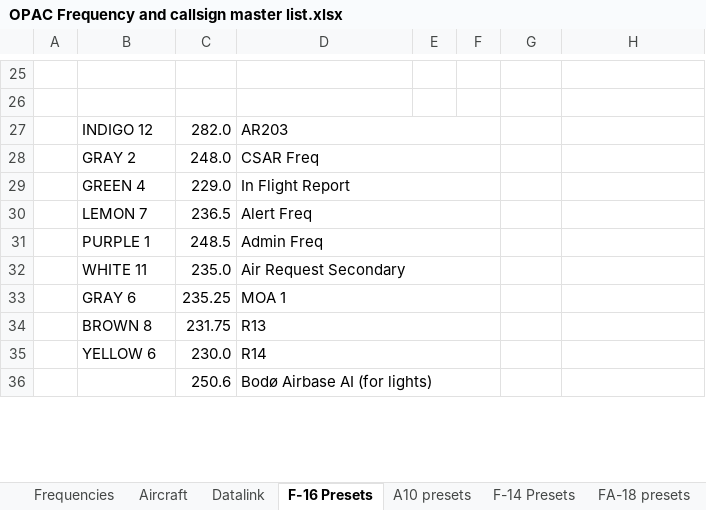
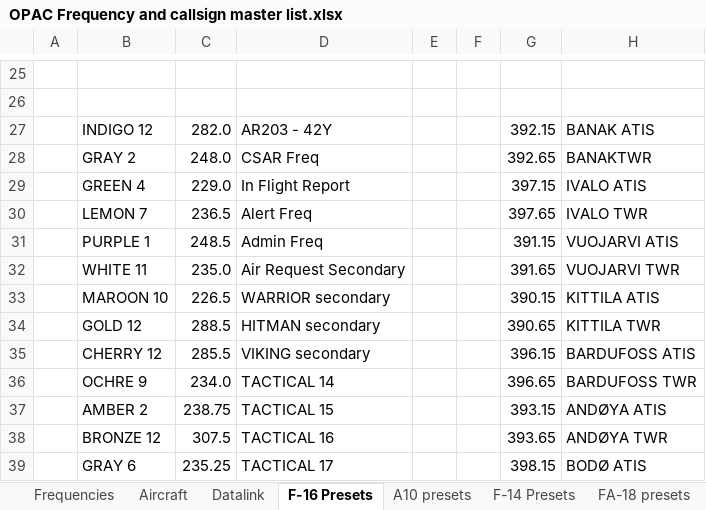
Before and after one commit to 132nd-vWing/OPAC-Brief, an Excel workbook: COMMUNICATIONS/OPAC Frequency and callsign master list.xlsx, sheet F-16 Presets, drawn as a sheet; only a part is shown, gaps mark what is left out; values as stored, in another font and other column widths than the file's, no cell formats; removed rows and columns are numbered as before the commit, all else as after; the diff covers the shown part only; the diff names each change by its address in the sheet, - before the commit and + after, or states it on an @@ line.

Commit message:
chg: Added F-16 presets, added links to TGT list (Tgt folders)

```diff
--- a/COMMUNICATIONS/OPAC Frequency and callsign master list.xlsx (sheet F-16 Presets)
+++ b/COMMUNICATIONS/OPAC Frequency and callsign master list.xlsx (sheet F-16 Presets)
-D27: AR203
+D27: AR203 - 42Y
-D27:F27 merged
-G27: (empty)
+G27: 392.15
-H27: (empty)
+H27: BANAK ATIS
-D28:F28 merged
-G28: (empty)
+G28: 392.65
-H28: (empty)
+H28: BANAKTWR
-D29:F29 merged
-G29: (empty)
+G29: 397.15
-H29: (empty)
+H29: IVALO ATIS
-D30:F30 merged
-G30: (empty)
+G30: 397.65
-H30: (empty)
+H30: IVALO TWR
-D31:F31 merged
-G31: (empty)
+G31: 391.15
-H31: (empty)
+H31: VUOJARVI ATIS
-D32:F32 merged
-G32: (empty)
+G32: 391.65
-H32: (empty)
+H32: VUOJARVI TWR
+row 33:  | MAROON 10 | 226.5 | WARRIOR secondary |  |  | 390.15 | KITTILA ATIS
+row 34:  | GOLD 12 | 288.5 | HITMAN secondary |  |  | 390.65 | KITTILA TWR
+row 35:  | CHERRY 12 | 285.5 | VIKING secondary |  |  | 396.15 | BARDUFOSS ATIS
+row 36:  | OCHRE 9 | 234.0 | TACTICAL 14 |  |  | 396.65 | BARDUFOSS TWR
+row 37:  | AMBER 2 | 238.75 | TACTICAL 15 |  |  | 393.15 | ANDØYA ATIS
+row 38:  | BRONZE 12 | 307.5 | TACTICAL 16 |  |  | 393.65 | ANDØYA TWR
-D39: MOA 1
+D39: TACTICAL 17
-D33:F33 merged
-G39: (empty)
+G39: 398.15
-H39: (empty)
+H39: BODØ ATIS
-row 34:  | BROWN 8 | 231.75 | R13
-row 35:  | YELLOW 6 | 230.0 | R14
-row 36:  |  | 250.6 | Bodø Airbase AI (for lights)
```
Also changed, not shown: 10 added rows, 8 removed rows, 52 edited cells and row numbers in column A elsewhere in this sheet, sheet Datalink, sheet Frequencies, cell formats, 4 other files.
